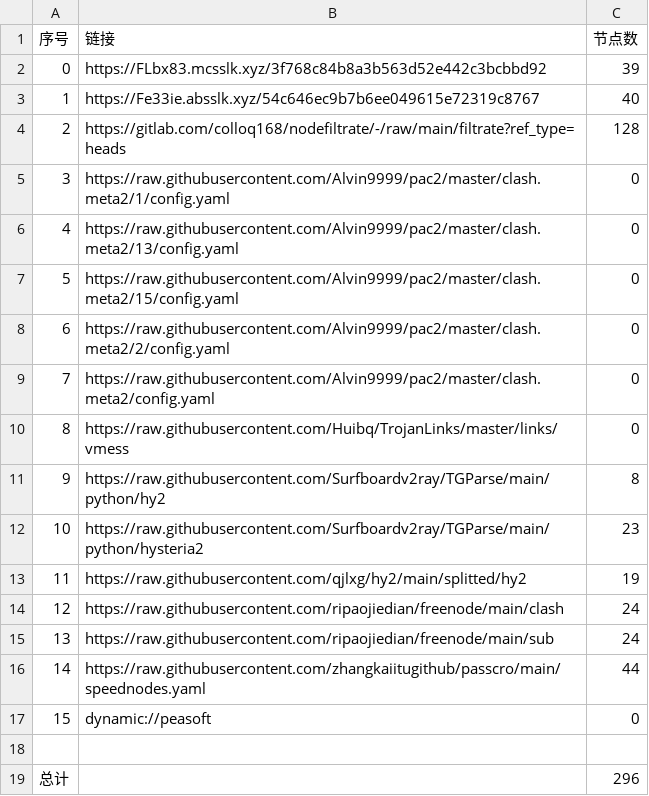
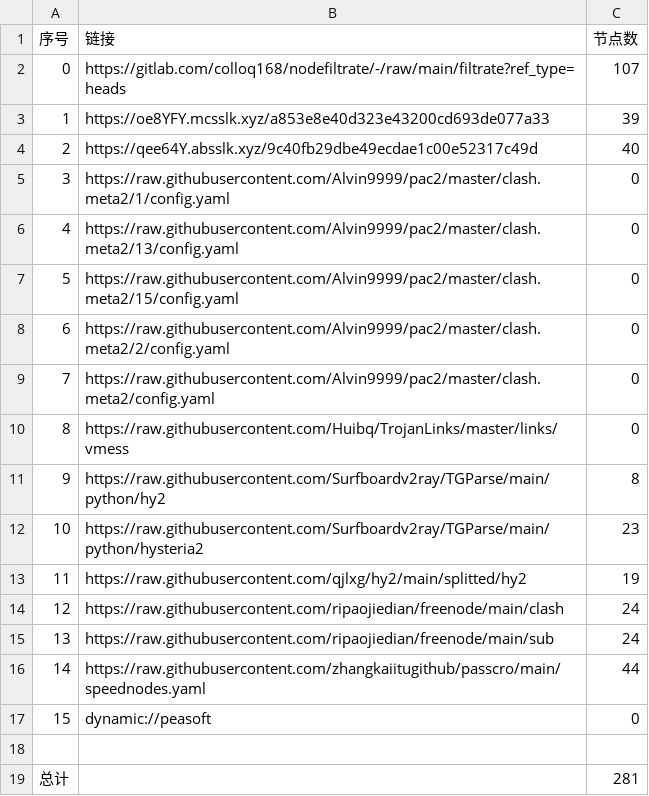
Before and after one commit to q291581201/NoMoreWalls, a CSV file: list_result.csv, drawn as a sheet.

```diff
--- a/list_result.csv
+++ b/list_result.csv
@@ -1,5 +1,5 @@
 序号,链接,节点数
-0,https://FLbx83.mcsslk.xyz/3f768c84b8a3b563d52e442c3bcbbd92,39
-1,https://Fe33ie.absslk.xyz/54c646ec9b7b6ee049615e72319c8767,40
-2,https://gitlab.com/colloq168/nodefiltrate/-/raw/main/filtrate?ref_type=heads,128
+0,https://gitlab.com/colloq168/nodefiltrate/-/raw/main/filtrate?ref_type=heads,107
+1,https://oe8YFY.mcsslk.xyz/a853e8e40d323e43200cd693de077a33,39
+2,https://qee64Y.absslk.xyz/9c40fb29dbe49ecdae1c00e52317c49d,40
 3,https://raw.githubusercontent.com/Alvin9999/pac2/master/clash.meta2/1/config.yaml,0
@@ -18,2 +18,2 @@
 
-总计,,296
+总计,,281
```
Also changed, not shown: 32 other files.
